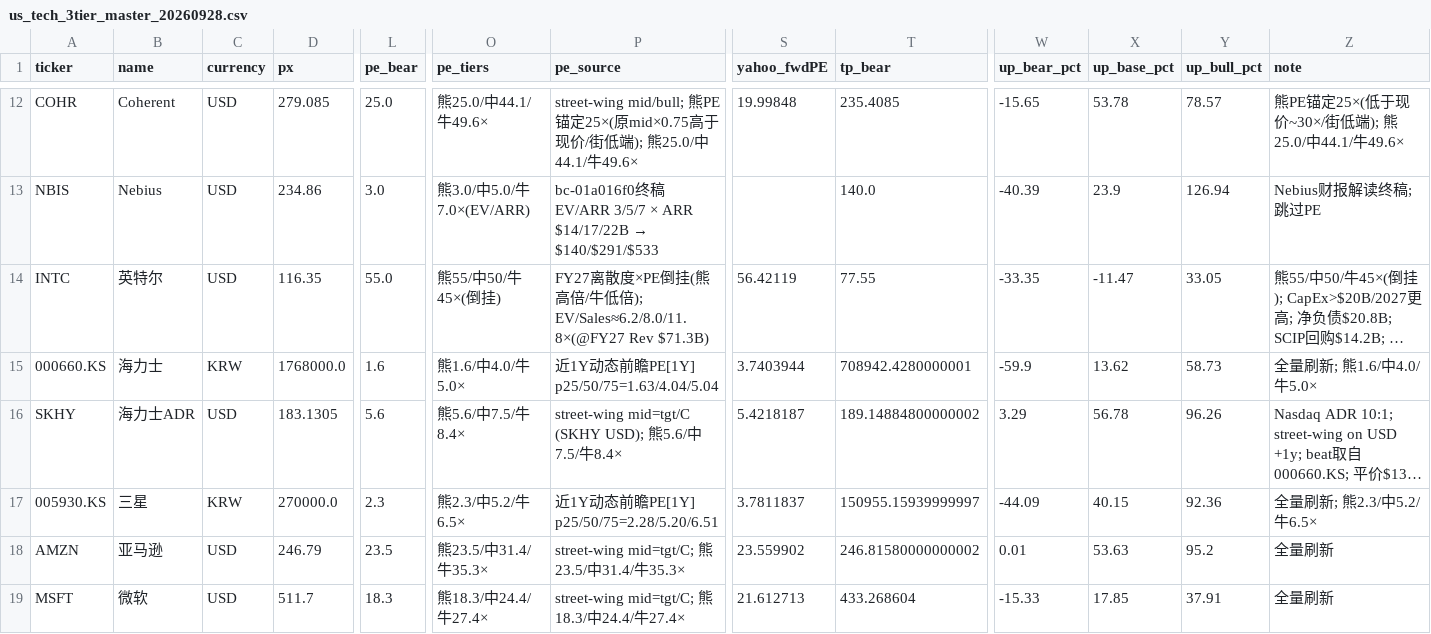
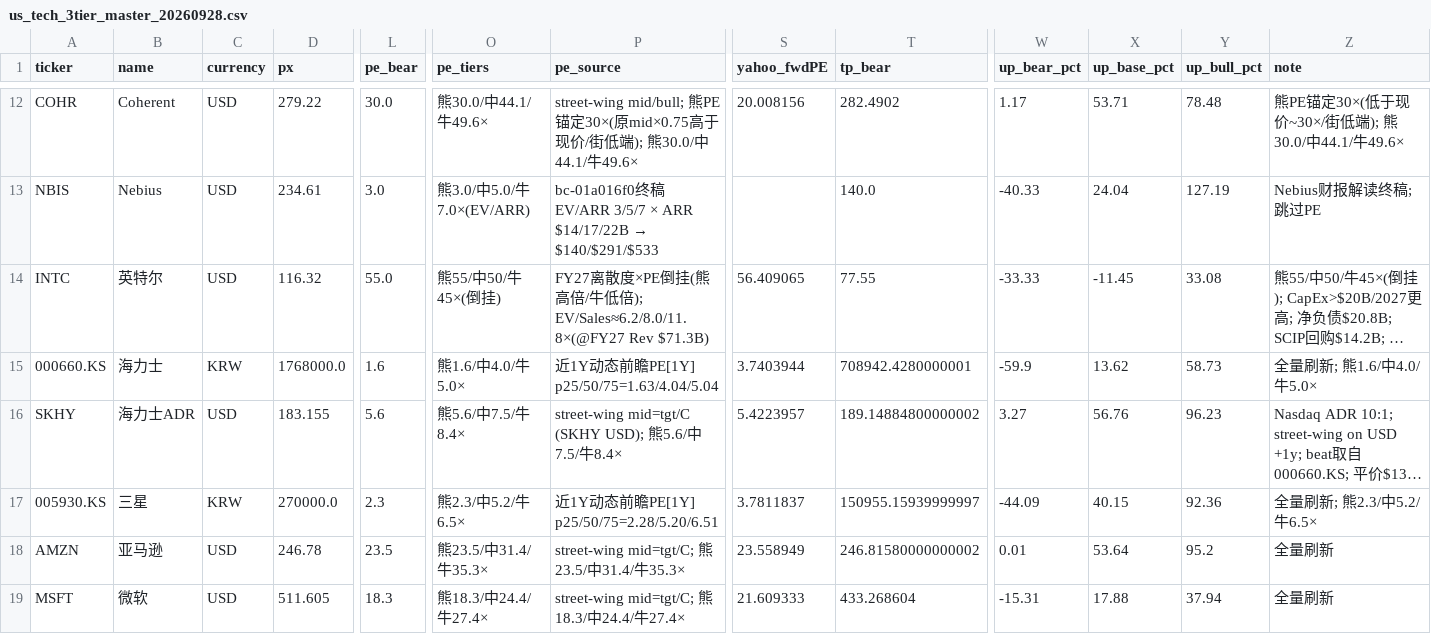
Before and after one commit to chessqian629/torchtitan, a CSV file: us_tech_3tier_master_20260928.csv, drawn as a sheet; only a part is shown, gaps mark what is left out; long unchanged cells end in …; the diff covers the shown part only; the diff names each change by its address in the sheet, - before the commit and + after, or states it on an @@ line.

```diff
--- a/us_tech_3tier_master_20260928.csv
+++ b/us_tech_3tier_master_20260928.csv
-D12 (px): 279.085
+D12 (px): 279.22
-L12 (pe_bear): 25.0
+L12 (pe_bear): 30.0
-O12 (pe_tiers): 熊25.0/中44.1/牛49.6×
+O12 (pe_tiers): 熊30.0/中44.1/牛49.6×
-P12 (pe_source): …锚定25×(原mid×0.75高于现价/街低端); 熊25.0/中44.1/…
+P12 (pe_source): …锚定30×(原mid×0.75高于现价/街低端); 熊30.0/中44.1/…
-S12 (yahoo_fwdPE): 19.99848
+S12 (yahoo_fwdPE): 20.008156
-T12 (tp_bear): 235.4085
+T12 (tp_bear): 282.4902
-W12 (up_bear_pct): -15.65
+W12 (up_bear_pct): 1.17
-X12 (up_base_pct): 53.78
+X12 (up_base_pct): 53.71
-Y12 (up_bull_pct): 78.57
+Y12 (up_bull_pct): 78.48
-Z12 (note): 熊PE锚定25×(低于现价~30×/街低端); 熊25.0/中44.1/牛49.6×
+Z12 (note): 熊PE锚定30×(低于现价~30×/街低端); 熊30.0/中44.1/牛49.6×
-D13 (px): 234.86
+D13 (px): 234.61
-W13 (up_bear_pct): -40.39
+W13 (up_bear_pct): -40.33
-X13 (up_base_pct): 23.9
+X13 (up_base_pct): 24.04
-Y13 (up_bull_pct): 126.94
+Y13 (up_bull_pct): 127.19
-D14 (px): 116.35
+D14 (px): 116.32
-S14 (yahoo_fwdPE): 56.42119
+S14 (yahoo_fwdPE): 56.409065
-W14 (up_bear_pct): -33.35
+W14 (up_bear_pct): -33.33
-X14 (up_base_pct): -11.47
+X14 (up_base_pct): -11.45
-Y14 (up_bull_pct): 33.05
+Y14 (up_bull_pct): 33.08
-D16 (px): 183.1305
+D16 (px): 183.155
-S16 (yahoo_fwdPE): 5.4218187
+S16 (yahoo_fwdPE): 5.4223957
-W16 (up_bear_pct): 3.29
+W16 (up_bear_pct): 3.27
-X16 (up_base_pct): 56.78
+X16 (up_base_pct): 56.76
-Y16 (up_bull_pct): 96.26
+Y16 (up_bull_pct): 96.23
-D18 (px): 246.79
+D18 (px): 246.78
-S18 (yahoo_fwdPE): 23.559902
+S18 (yahoo_fwdPE): 23.558949
-X18 (up_base_pct): 53.63
+X18 (up_base_pct): 53.64
-D19 (px): 511.7
+D19 (px): 511.605
-S19 (yahoo_fwdPE): 21.612713
+S19 (yahoo_fwdPE): 21.609333
-W19 (up_bear_pct): -15.33
+W19 (up_bear_pct): -15.31
-X19 (up_base_pct): 17.85
+X19 (up_base_pct): 17.88
-Y19 (up_bull_pct): 37.91
+Y19 (up_bull_pct): 37.94
```
Also changed, not shown: 53 edited cells elsewhere in this file, us_tech_3tier_master_latest.csv.
